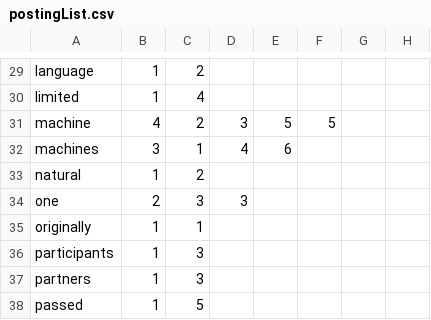
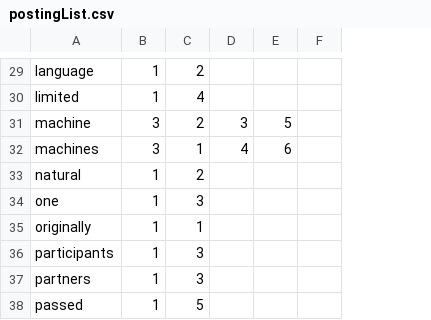
Before and after one commit to andika-eka/inverted-index, a CSV file: output/postingList.csv, drawn as a sheet; only a part is shown, gaps mark what is left out; removed rows and columns are numbered as before the commit, all else as after; the diff covers the shown part only; the diff names each change by its address in the sheet, - before the commit and + after, or states it on an @@ line.

```diff
--- a/output/postingList.csv
+++ b/output/postingList.csv
-column E, rows 31-32: 5 | 6
-column G, empty
-B31: 4
+B31: 3
-E32: (empty)
+E32: 6
-B34: 2
+B34: 1
-D34: 3
+D34: (empty)
```
Also changed, not shown: 13 edited cells elsewhere in this file, 7 other files.
